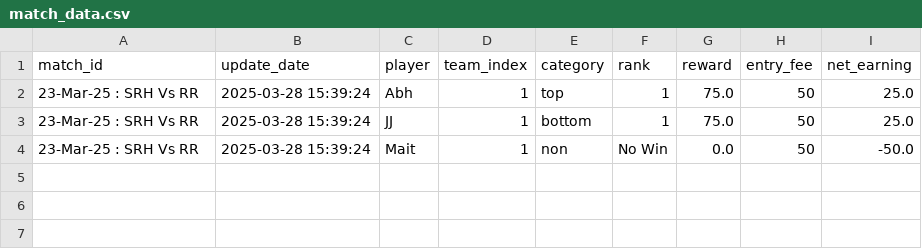
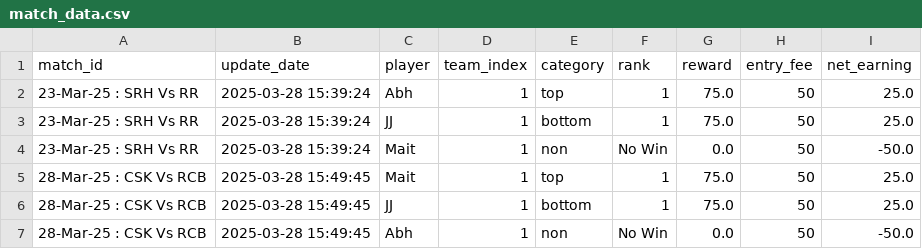
Before and after one commit to aanand862/dream11-Calc, a CSV file: match_data.csv, drawn as a sheet.

Commit message:
Automated Update CSV file with new data

```diff
--- a/match_data.csv
+++ b/match_data.csv
@@ -4 +4,4 @@ match_id,update_date,player,team_index,category,rank,reward,entry_fee,net_earnin
 23-Mar-25 : SRH Vs RR,2025-03-28 15:39:24,Mait,1,non,No Win,0.0,50,-50.0
+28-Mar-25 : CSK Vs RCB,2025-03-28 15:49:45,Mait,1,top,1,75.0,50,25.0
+28-Mar-25 : CSK Vs RCB,2025-03-28 15:49:45,JJ,1,bottom,1,75.0,50,25.0
+28-Mar-25 : CSK Vs RCB,2025-03-28 15:49:45,Abh,1,non,No Win,0.0,50,-50.0
```
